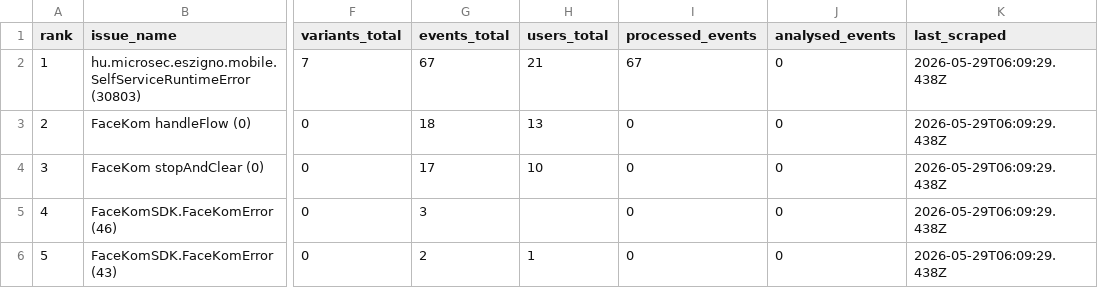
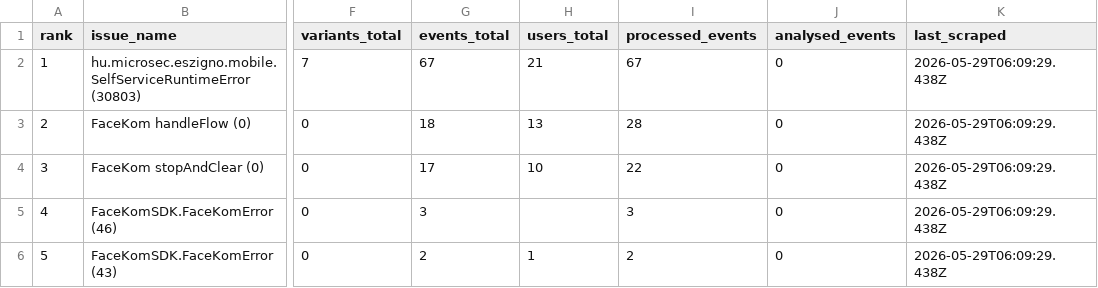
Before and after one commit to glizik/GFK, a CSV file: data/issues_3.7.1.csv, drawn as a sheet; only a part is shown, gaps mark what is left out; the diff names each change by its address in the sheet, - before the commit and + after, or states it on an @@ line.

```diff
--- a/data/issues_3.7.1.csv
+++ b/data/issues_3.7.1.csv
-I3 (processed_events): 0
+I3 (processed_events): 28
-I4 (processed_events): 0
+I4 (processed_events): 22
-I5 (processed_events): 0
+I5 (processed_events): 3
-I6 (processed_events): 0
+I6 (processed_events): 2
```
Also changed, not shown: 52 other files.
